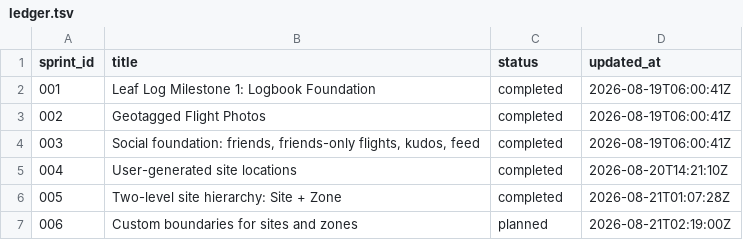
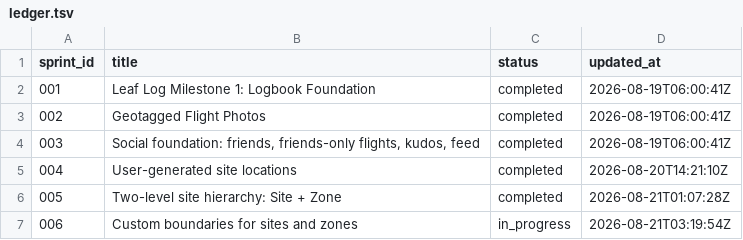
Before and after one commit to adam26-ai/leaf-log, a TSV file: docs/sprints/ledger.tsv, drawn as a sheet.

```diff
--- a/docs/sprints/ledger.tsv
+++ b/docs/sprints/ledger.tsv
@@ -6,2 +6,2 @@ sprint_id	title	status	updated_at
 005	Two-level site hierarchy: Site + Zone	completed	2026-08-21T01:07:28Z
-006	Custom boundaries for sites and zones	planned	2026-08-21T02:19:00Z
+006	Custom boundaries for sites and zones	in_progress	2026-08-21T03:19:54Z
```
